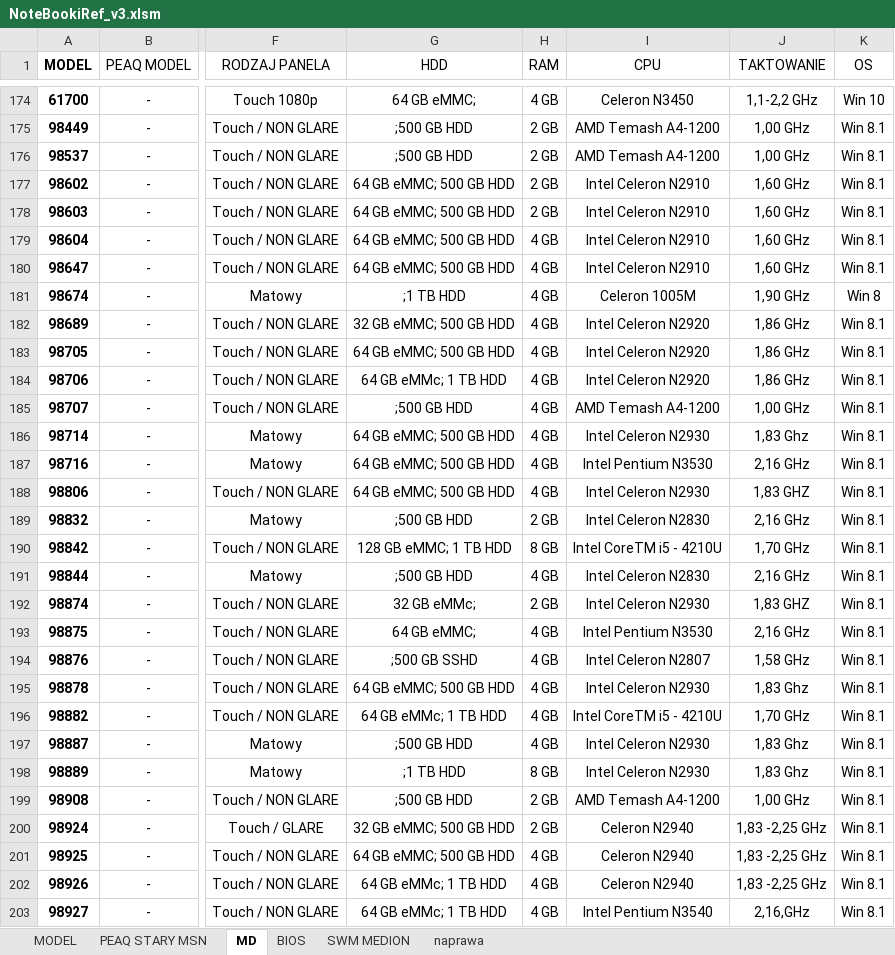
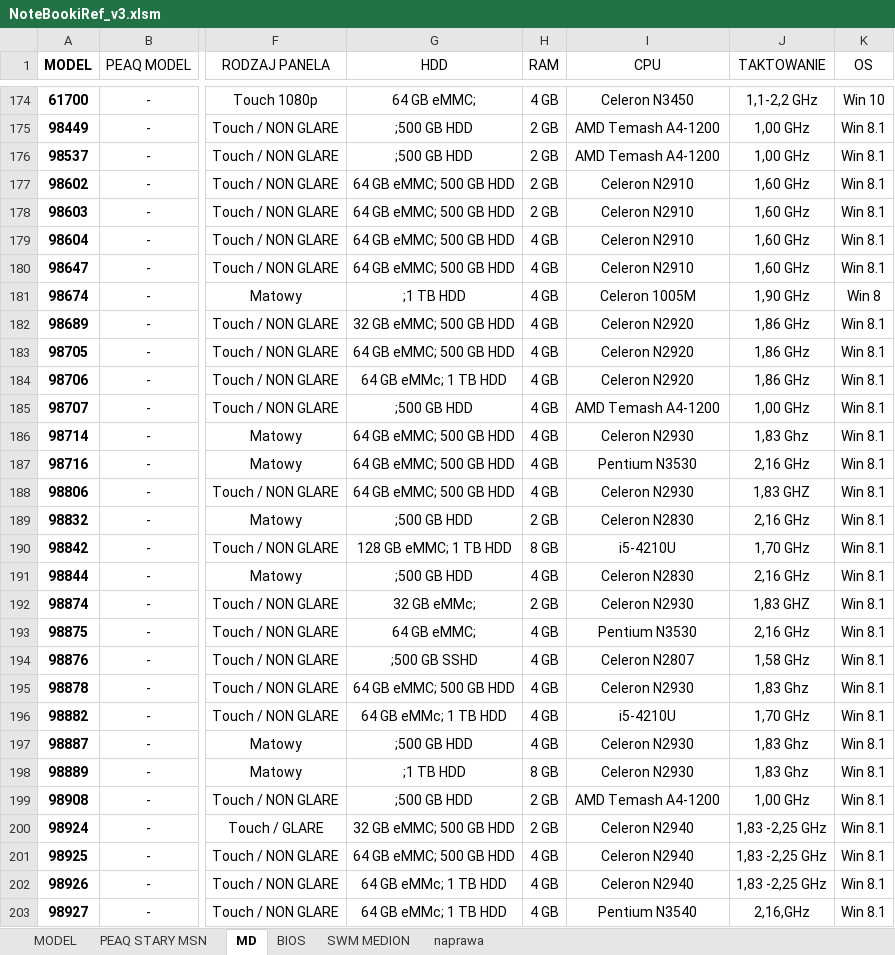
Before and after one commit to Duch003/Retriever4, an Excel workbook: Retriever4/bin/Debug/NoteBookiRef_v3.xlsm, sheet MD, drawn as a sheet; only a part is shown, gaps mark what is left out; values as stored, in another font and other column widths than the file's, no borders; conditional formats and table styles not drawn; the diff covers the shown part only; the diff names each change by its address in the sheet, - before the commit and + after, or states it on an @@ line.

```diff
--- a/Retriever4/bin/Debug/NoteBookiRef_v3.xlsm (sheet MD)
+++ b/Retriever4/bin/Debug/NoteBookiRef_v3.xlsm (sheet MD)
-I177:I180 (CPU): Intel Celeron N2910
+I177:I180 (CPU): Celeron N2910
-I182:I184 (CPU): Intel Celeron N2920
+I182:I184 (CPU): Celeron N2920
-I186 (CPU): Intel Celeron N2930
+I186 (CPU): Celeron N2930
-I187 (CPU): Intel Pentium N3530
+I187 (CPU): Pentium N3530
-I188 (CPU): Intel Celeron N2930
+I188 (CPU): Celeron N2930
-I189 (CPU): Intel Celeron N2830
+I189 (CPU): Celeron N2830
-I190 (CPU): Intel CoreTM i5 - 4210U
+I190 (CPU): i5-4210U
-I191 (CPU): Intel Celeron N2830
+I191 (CPU): Celeron N2830
-I192 (CPU): Intel Celeron N2930
+I192 (CPU): Celeron N2930
-I193 (CPU): Intel Pentium N3530
+I193 (CPU): Pentium N3530
-I194 (CPU): Intel Celeron N2807
+I194 (CPU): Celeron N2807
-I195 (CPU): Intel Celeron N2930
+I195 (CPU): Celeron N2930
-I196 (CPU): Intel CoreTM i5 - 4210U
+I196 (CPU): i5-4210U
-I197:I198 (CPU): Intel Celeron N2930
+I197:I198 (CPU): Celeron N2930
-I203 (CPU): Intel Pentium N3540
+I203 (CPU): Pentium N3540
```
Also changed, not shown: 206 edited cells elsewhere in this sheet, sheet MODEL, sheet PEAQ STARY MSN, sheet BIOS, 13 other files.
